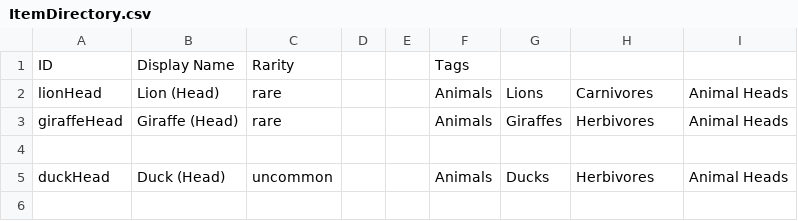
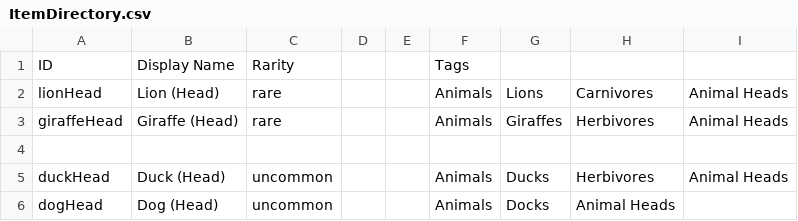
Before and after one commit to JarrydFederico/LootboxSimulator, a CSV file: Assets/Database/ItemDirectory.csv, drawn as a sheet.

Commit message:
feat: add DebugManager and shortcut to trigger item data processing

```diff
--- a/Assets/Database/ItemDirectory.csv
+++ b/Assets/Database/ItemDirectory.csv
@@ -5 +5,2 @@ giraffeHead,Giraffe (Head),rare,,,Animals,Giraffes,Herbivores,Animal Heads
 duckHead,Duck (Head),uncommon,,,Animals,Ducks,Herbivores,Animal Heads
+dogHead,Dog (Head),uncommon,,,Animals,Docks,Animal Heads,
```
Also changed, not shown: 5 other files.
